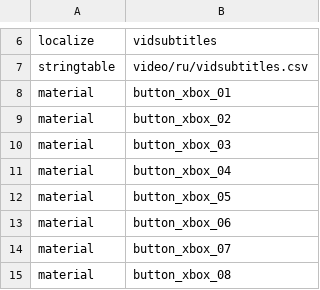
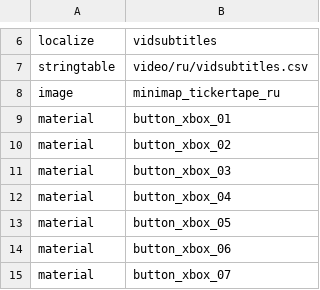
Before and after one commit to xoxor4d/iw3sp-mod-rtx, a CSV file: iw3sp_mod_ff_src/zone_source/russian_iw3sp_mod_patch.csv, drawn as a sheet; only a part is shown, gaps mark what is left out; the shorter side is filled out with more unchanged rows.

Commit message:
[Mod File]: Add Russian localized ticker tape

```diff
--- a/iw3sp_mod_ff_src/zone_source/russian_iw3sp_mod_patch.csv
+++ b/iw3sp_mod_ff_src/zone_source/russian_iw3sp_mod_patch.csv
@@ -7,2 +7,3 @@ localize,vidsubtitles
 stringtable,video/ru/vidsubtitles.csv
+image,minimap_tickertape_ru
 material,button_xbox_01
```
Also changed, not shown: 1 other file.
